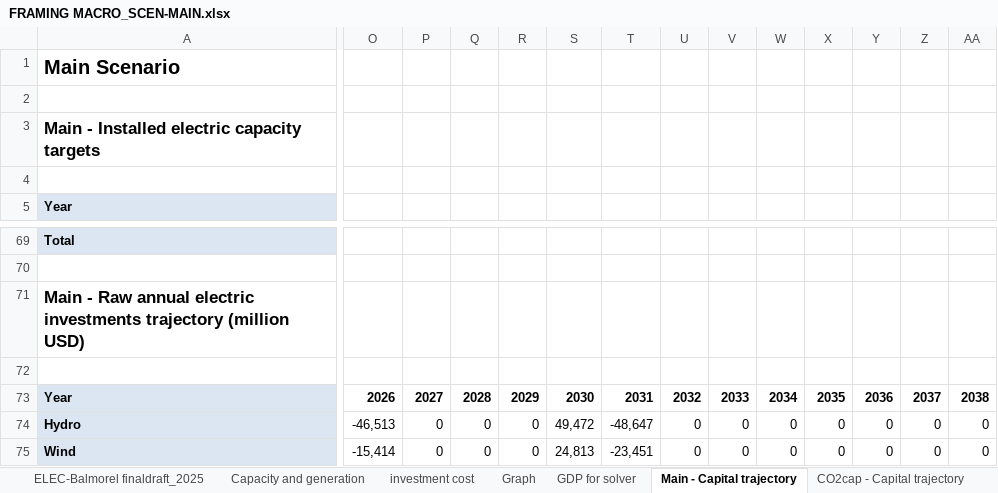
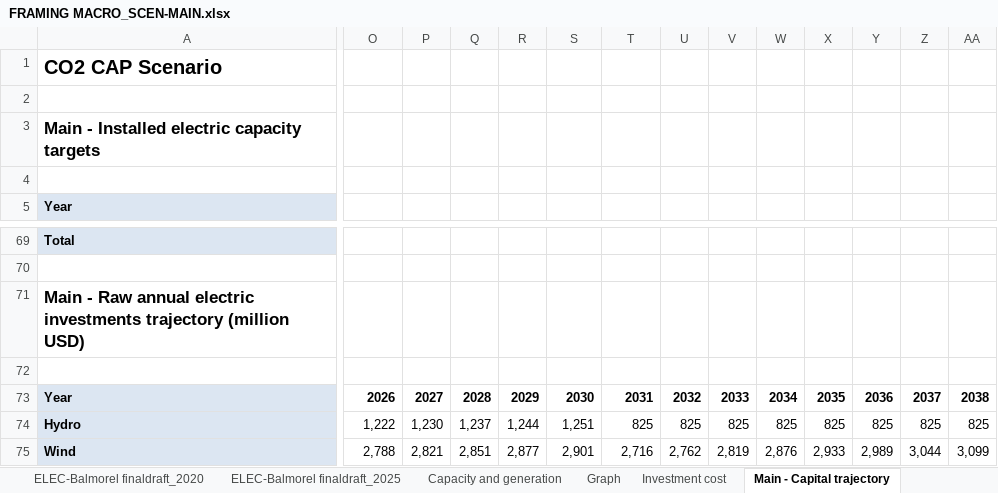
Before and after one commit to ThreeME-org/ThreeME_V2-MEX-open, an Excel workbook: data/database/FRAMING MACRO_SCEN-MAIN.xlsx, sheet Main - Capital trajectory, drawn as a sheet; only a part is shown, gaps mark what is left out; values as stored, in another font and other column widths than the file's, no borders; the diff covers the shown part only; the diff names each change by its address in the sheet, - before the commit and + after, or states it on an @@ line.

Commit message:
Investement target Main scenario and CO2 cap

```diff
--- a/data/database/FRAMING MACRO_SCEN-MAIN.xlsx (sheet Main - Capital trajectory)
+++ b/data/database/FRAMING MACRO_SCEN-MAIN.xlsx (sheet Main - Capital trajectory)
-sheet tab: investment cost
+sheet tab: Investment cost
-sheet tab: CO2cap - Capital trajectory
@@ sheet tab order changed: ELEC-Balmorel finaldraft_2020 | ELEC-Balmorel finaldraft_2025 | Capacity and generation | Graph | Investment cost | Main - Capital trajectory @@
-A1: Main Scenario
+A1: CO2 CAP Scenario
-O74: -46,513
+O74: 1,222
-P74: 0
+P74: 1,230
-Q74: 0
+Q74: 1,237
-R74: 0
+R74: 1,244
-S74: 49,472
+S74: 1,251
-T74: -48,647
+T74: 825
-U74: 0
+U74: 825
-V74: 0
+V74: 825
-W74: 0
+W74: 825
-X74: 0
+X74: 825
-Y74: 0
+Y74: 825
-Z74: 0
+Z74: 825
-AA74: 0
+AA74: 825
-O75: -15,414
+O75: 2,788
-P75: 0
+P75: 2,821
-Q75: 0
+Q75: 2,851
-R75: 0
+R75: 2,877
-S75: 24,813
+S75: 2,901
-T75: -23,451
+T75: 2,716
-U75: 0
+U75: 2,762
-V75: 0
+V75: 2,819
-W75: 0
+W75: 2,876
-X75: 0
+X75: 2,933
-Y75: 0
+Y75: 2,989
-Z75: 0
+Z75: 3,044
-AA75: 0
+AA75: 3,099
```
Also changed, not shown: 1284 edited cells and cell formats elsewhere in this sheet, sheet Investment cost, other sheet tabs, formulas that keep their value, charts or pictures.
